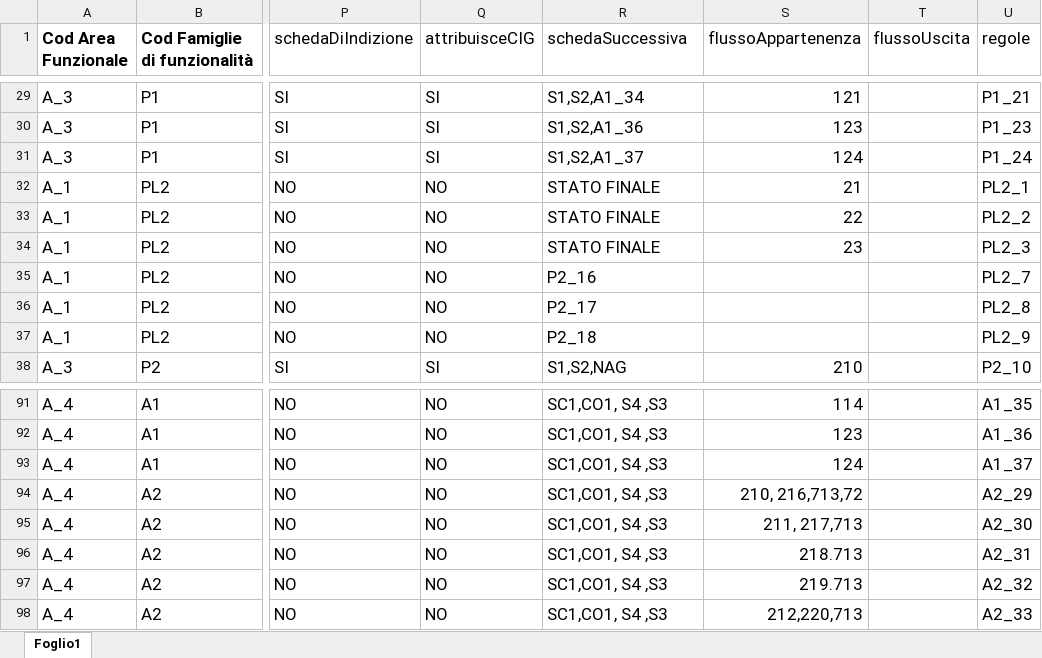
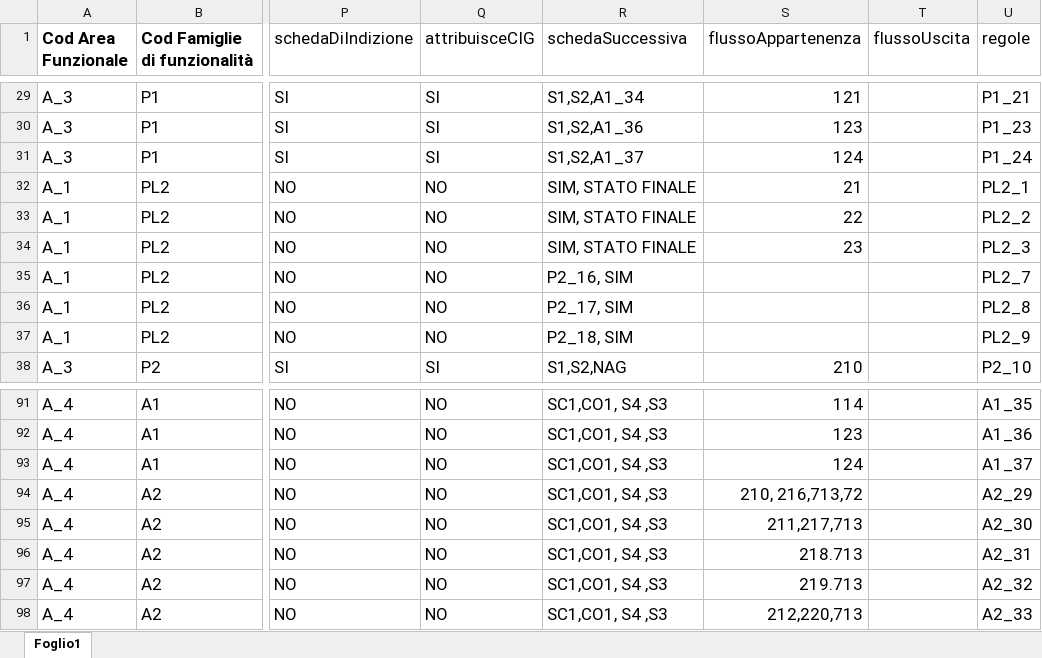
Before and after one commit to anticorruzione-test/npa, an Excel workbook: docs/orchestratore/schema-cronologia-schede.xlsx, sheet Foglio1, drawn as a sheet; only a part is shown, gaps mark what is left out; values as stored, in another font and other column widths than the file's, no borders; the diff covers the shown part only; the diff names each change by its address in the sheet, - before the commit and + after, or states it on an @@ line.

```diff
--- a/docs/orchestratore/schema-cronologia-schede.xlsx (sheet Foglio1)
+++ b/docs/orchestratore/schema-cronologia-schede.xlsx (sheet Foglio1)
-R32:R34 (schedaSuccessiva): STATO FINALE
+R32:R34 (schedaSuccessiva): SIM, STATO FINALE
-R35 (schedaSuccessiva): P2_16
+R35 (schedaSuccessiva): P2_16, SIM
-R36 (schedaSuccessiva): P2_17
+R36 (schedaSuccessiva): P2_17, SIM
-R37 (schedaSuccessiva): P2_18
+R37 (schedaSuccessiva): P2_18, SIM
-S95 (flussoAppartenenza): 211, 217,713
+S95 (flussoAppartenenza): 211,217,713
```
Also changed, not shown: 20 edited cells elsewhere in this sheet, 2 other files.
